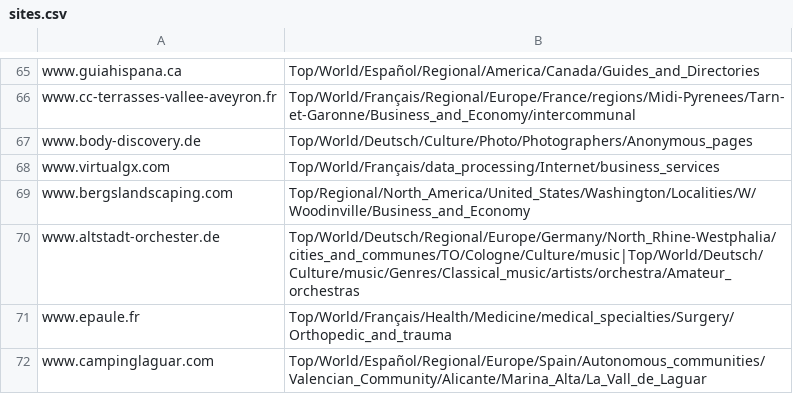
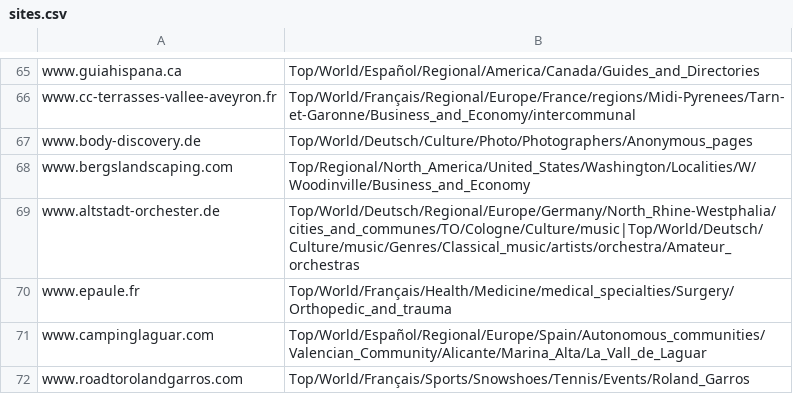
Before and after one commit to skatiyar/blevedemo, a CSV file: public/sites.csv, drawn as a sheet; only a part is shown, gaps mark what is left out; the shorter side is filled out with more unchanged rows; the diff names each change by its address in the sheet, - before the commit and + after, or states it on an @@ line.

```diff
--- a/public/sites.csv
+++ b/public/sites.csv
-row 68: www.virtualgx.com | Top/World/Français/data_processing/Internet/business_services
```
Also changed, not shown: 2 other files.
